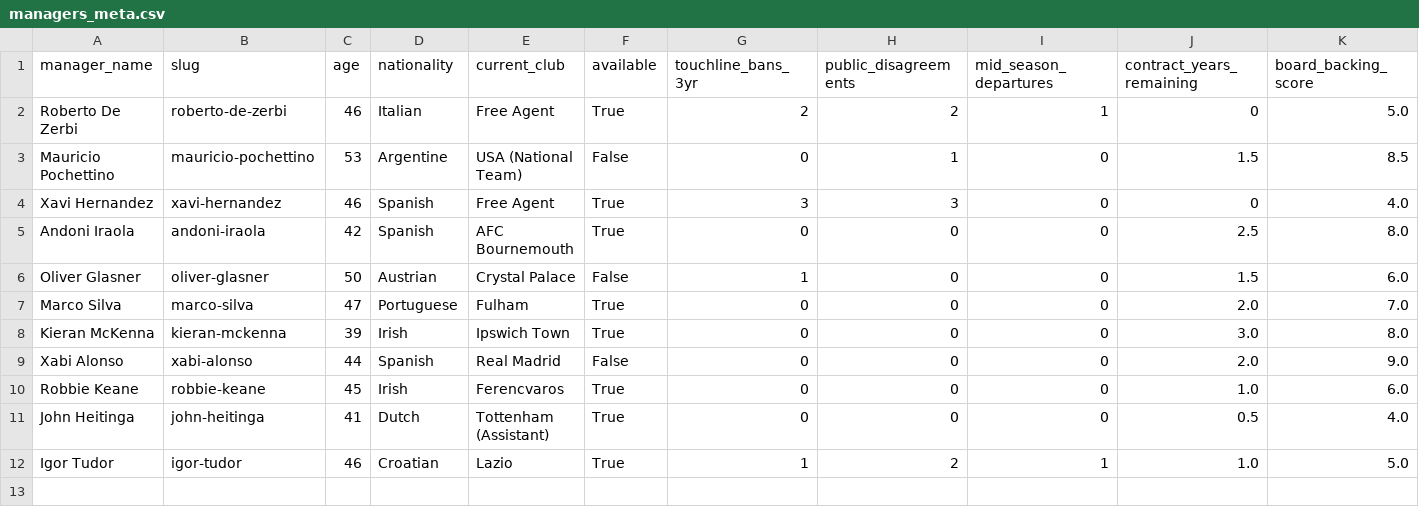
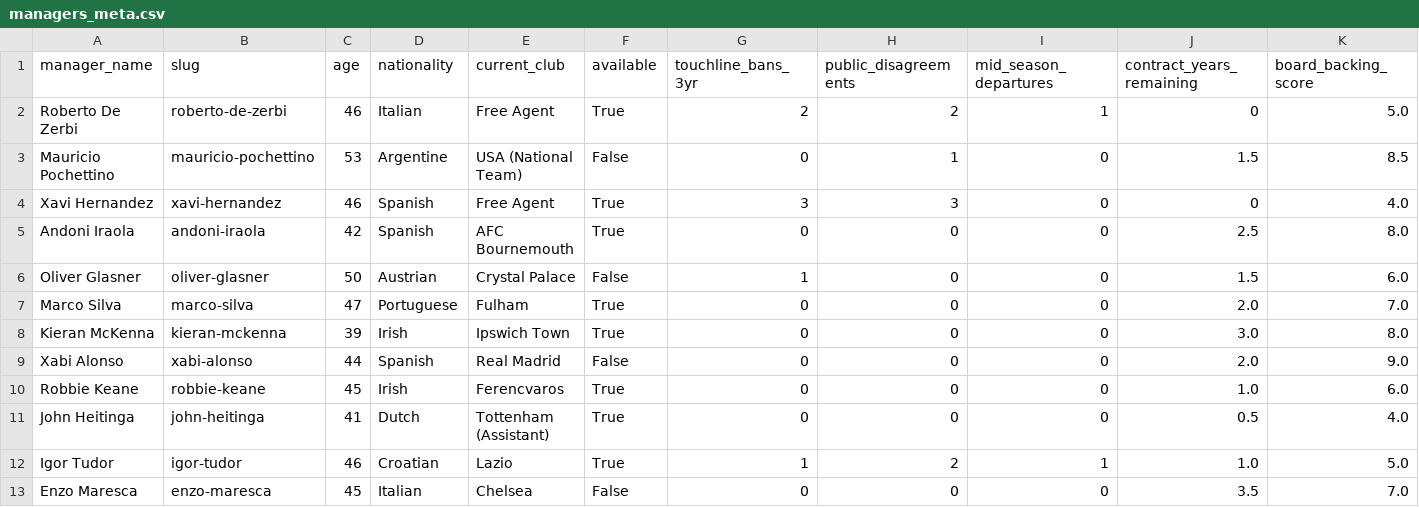
Before and after one commit to b1rdmania/ai-spurs-manager-eval, a CSV file: data/managers_meta.csv, drawn as a sheet; only a part is shown; rows hold the shown columns only; the diff names each change by its address in the sheet, - before the commit and + after, or states it on an @@ line.

```diff
--- a/data/managers_meta.csv
+++ b/data/managers_meta.csv
+row 13: Enzo Maresca | enzo-maresca | 45 | Italian | Chelsea | False | 0 | 0 | 0 | 3.5 | 7.0
```
Also changed, not shown: data/managers.csv, 1 other file.
